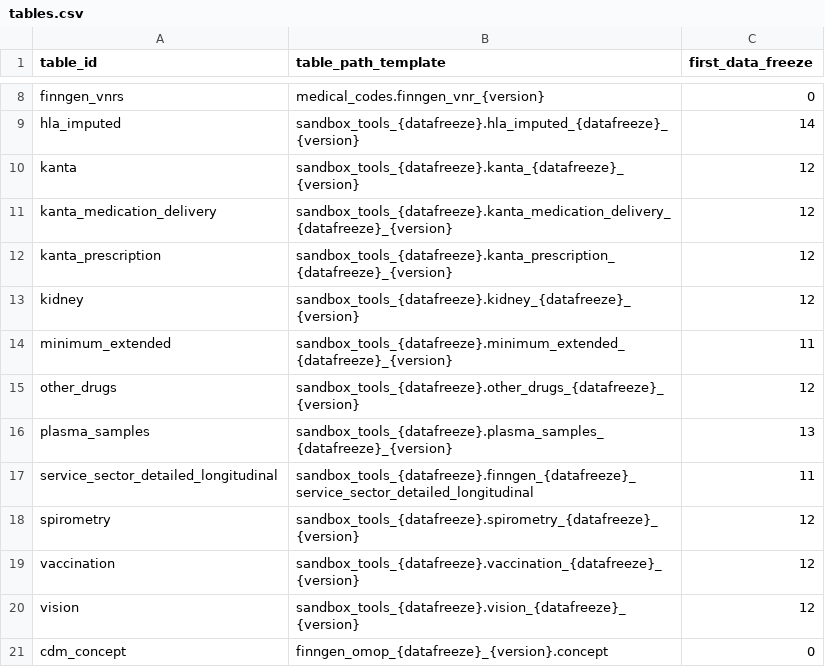
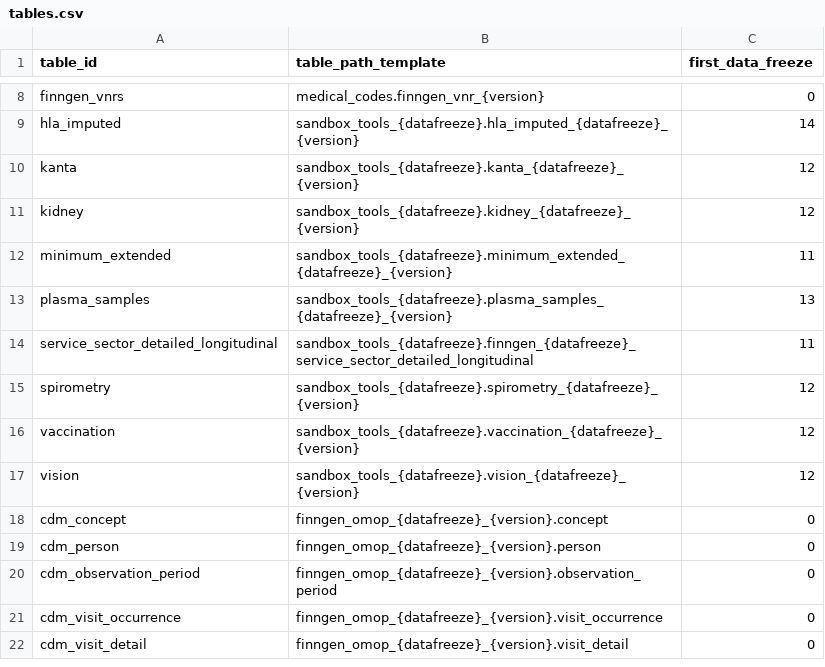
Before and after one commit to FINNGEN/FinnGenUtilsR, a CSV file: inst/csv/tables.csv, drawn as a sheet; only a part is shown, gaps mark what is left out; the shorter side is filled out with more unchanged rows.

Commit message:
Remove kanta_medication_delivery, kanta_prescription, and other_drugs entries from inst/csv/tables.csv

```diff
--- a/inst/csv/tables.csv
+++ b/inst/csv/tables.csv
@@ -10,7 +10,4 @@ hla_imputed,sandbox_tools_{datafreeze}.hla_imputed_{datafreeze}_{version},14
 kanta,sandbox_tools_{datafreeze}.kanta_{datafreeze}_{version},12
-kanta_medication_delivery,sandbox_tools_{datafreeze}.kanta_medication_delivery_{datafreeze}_{version},12
-kanta_prescription,sandbox_tools_{datafreeze}.kanta_prescription_{datafreeze}_{version},12
 kidney,sandbox_tools_{datafreeze}.kidney_{datafreeze}_{version},12
 minimum_extended,sandbox_tools_{datafreeze}.minimum_extended_{datafreeze}_{version},11
-other_drugs,sandbox_tools_{datafreeze}.other_drugs_{datafreeze}_{version},12
 plasma_samples,sandbox_tools_{datafreeze}.plasma_samples_{datafreeze}_{version},13
```
